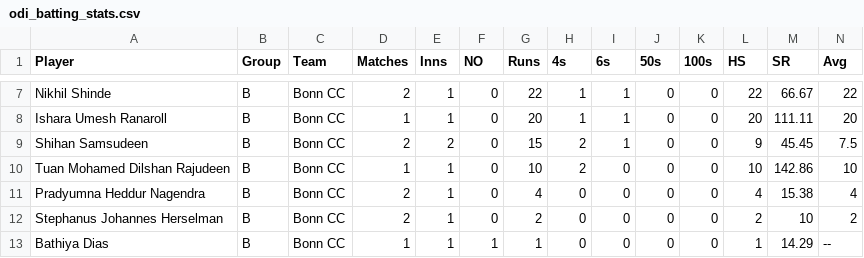
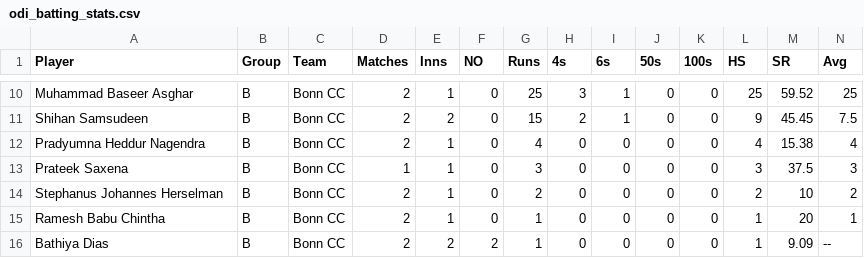
Before and after one commit to ranwala/bonny_player_stat, a CSV file: files/odi/odi_batting_stats.csv, drawn as a sheet; only a part is shown, gaps mark what is left out; removed rows and columns are numbered as before the commit, all else as after; the diff covers the shown part only; the diff names each change by its address in the sheet, - before the commit and + after, or states it on an @@ line.

```diff
--- a/files/odi/odi_batting_stats.csv
+++ b/files/odi/odi_batting_stats.csv
-A10 (Player): Nikhil Shinde
+A10 (Player): Muhammad Baseer Asghar
-G10 (Runs): 22
+G10 (Runs): 25
-H10 (4s): 1
+H10 (4s): 3
-L10 (HS): 22
+L10 (HS): 25
-M10 (SR): 66.67
+M10 (SR): 59.52
-N10 (Avg): 22
+N10 (Avg): 25
-row 8: Ishara Umesh Ranaroll | B | Bonn CC | 1 | 1 | 0 | 20 | 1 | 1 | 0 | 0 | 20 | 111.11 | 20
-row 10: Tuan Mohamed Dilshan Rajudeen | B | Bonn CC | 1 | 1 | 0 | 10 | 2 | 0 | 0 | 0 | 10 | 142.86 | 10
+row 13: Prateek Saxena | B | Bonn CC | 1 | 1 | 0 | 3 | 0 | 0 | 0 | 0 | 3 | 37.5 | 3
+row 15: Ramesh Babu Chintha | B | Bonn CC | 2 | 1 | 0 | 1 | 0 | 0 | 0 | 0 | 1 | 20 | 1
-D16 (Matches): 1
+D16 (Matches): 2
-E16 (Inns): 1
+E16 (Inns): 2
-F16 (NO): 1
+F16 (NO): 2
-M16 (SR): 14.29
+M16 (SR): 9.09
```
Also changed, not shown: 4 added rows, 1 removed row and 23 edited cells elsewhere in this file, files/odi/odi_bowling_stats.csv, files/odi/odi_player_statistics.csv.
